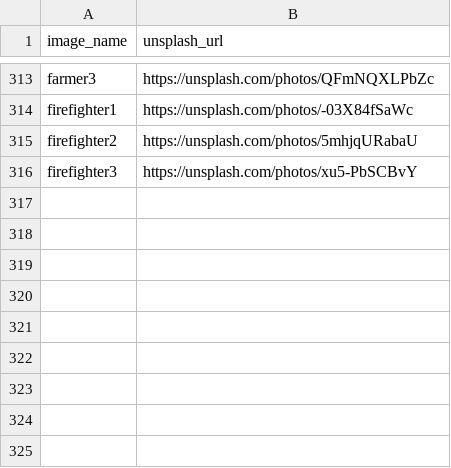
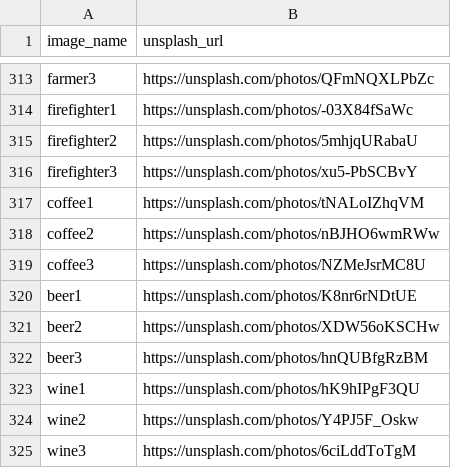
Before and after one commit to LibreLingoCommunity/LibreLingo, a CSV file: docs/image_attributions.csv, drawn as a sheet; only a part is shown, gaps mark what is left out; the diff names each change by its address in the sheet, - before the commit and + after, or states it on an @@ line.

Commit message:
feat: add new images

```diff
--- a/docs/image_attributions.csv
+++ b/docs/image_attributions.csv
+row 317: coffee1 | https://unsplash.com/photos/tNALoIZhqVM
+row 318: coffee2 | https://unsplash.com/photos/nBJHO6wmRWw
+row 319: coffee3 | https://unsplash.com/photos/NZMeJsrMC8U
+row 320: beer1 | https://unsplash.com/photos/K8nr6rNDtUE
+row 321: beer2 | https://unsplash.com/photos/XDW56oKSCHw
+row 322: beer3 | https://unsplash.com/photos/hnQUBfgRzBM
+row 323: wine1 | https://unsplash.com/photos/hK9hIPgF3QU
+row 324: wine2 | https://unsplash.com/photos/Y4PJ5F_Oskw
+row 325: wine3 | https://unsplash.com/photos/6ciLddToTgM
```
Also changed, not shown: 27 other files.
